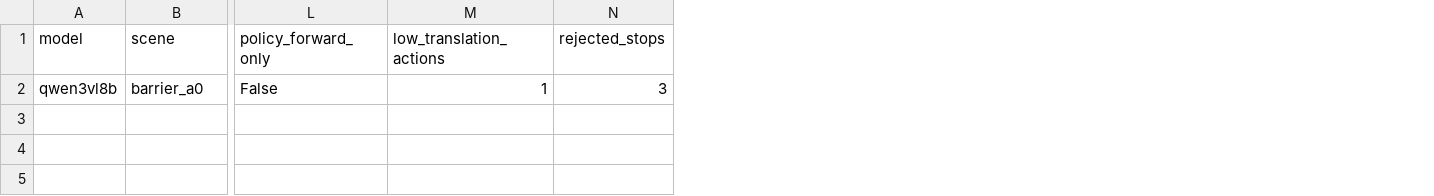
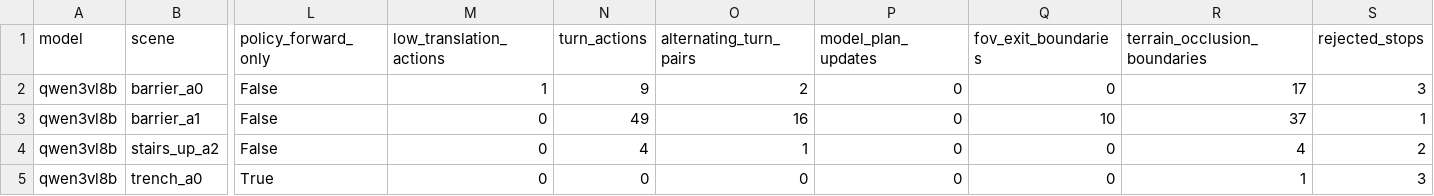
Before and after one commit to George3215/LunarBench, a CSV file: paper/vlm_goal_navigation/spatial_transfer_20261018/episodes.csv, drawn as a sheet; only a part is shown, gaps mark what is left out; rows hold the shown columns only; the diff names each change by its address in the sheet, - before the commit and + after, or states it on an @@ line.

Commit message:
Record TASK3 spatial transfer: qwen3vl8b 4 of 22 episodes

```diff
--- a/paper/vlm_goal_navigation/spatial_transfer_20261018/episodes.csv
+++ b/paper/vlm_goal_navigation/spatial_transfer_20261018/episodes.csv
+column N (turn_actions), row 2: 9
+column O (alternating_turn_pairs), row 2: 2
+column P (model_plan_updates), row 2: 0
+column Q (fov_exit_boundaries), row 2: 0
+column R (terrain_occlusion_boundaries), row 2: 17
+row 3: qwen3vl8b | barrier_a1 | False | 0 | 49 | 16 | 0 | 10 | 37 | 1
+row 4: qwen3vl8b | stairs_up_a2 | False | 0 | 4 | 1 | 0 | 0 | 4 | 2
+row 5: qwen3vl8b | trench_a0 | True | 0 | 0 | 0 | 0 | 0 | 1 | 3
```
Also changed, not shown: 32 other files.
